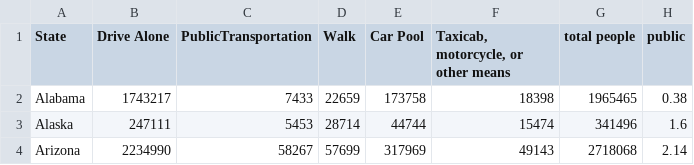
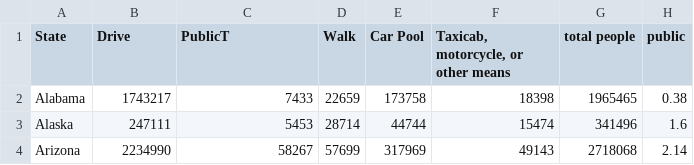
Before and after one commit to apbarry30/datavizfinal, a CSV file: data/meansbystate.csv, drawn as a sheet; only a part is shown.

```diff
--- a/data/meansbystate.csv
+++ b/data/meansbystate.csv
@@ -1,2 +1,2 @@
-State,Drive Alone,PublicTransportation,Walk,"Car Pool","Taxicab, motorcycle, or other means","total people",public
+State,Drive,PublicT,Walk,"Car Pool","Taxicab, motorcycle, or other means","total people",public
 Alabama,1743217,7433,22659,173758,18398,1965465,0.38
```
Also changed, not shown: 10 other files.
